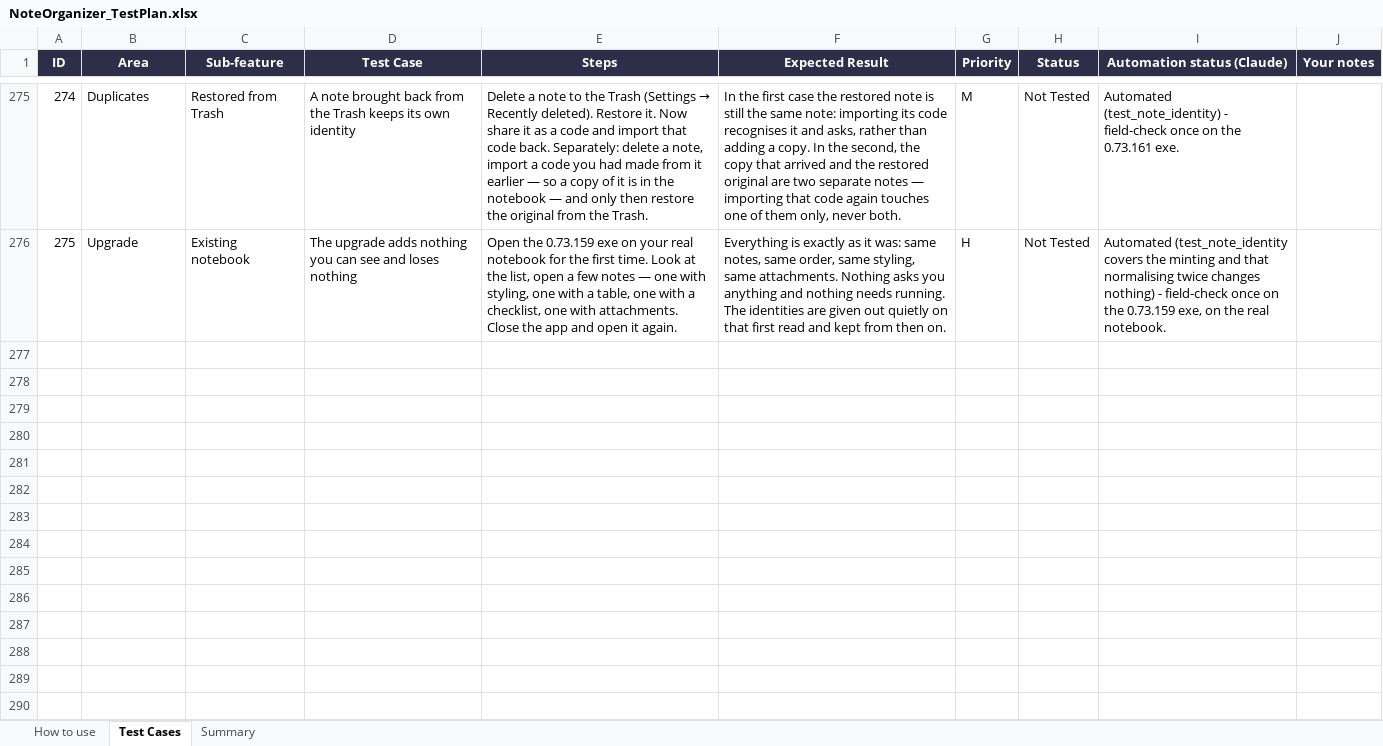
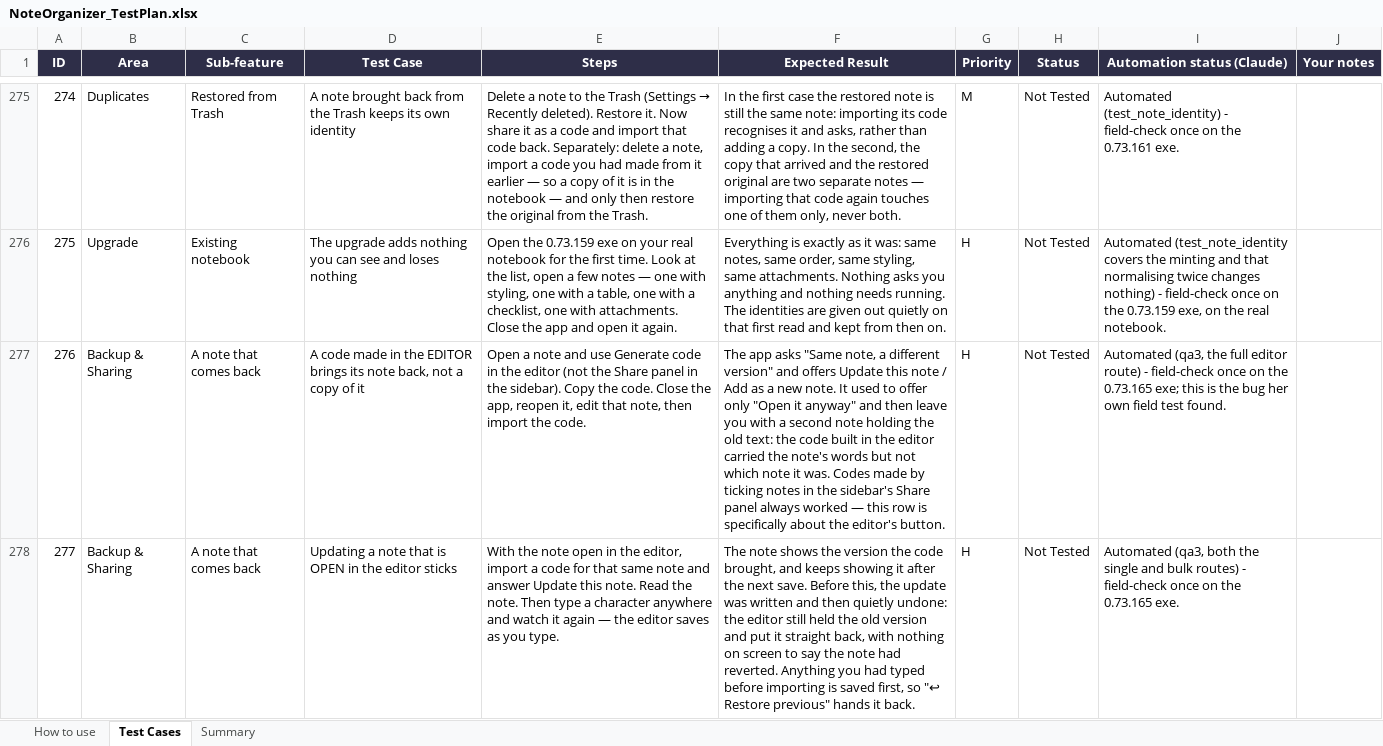
Before and after one commit to AlexandraMoldovan95/noteOrganizer, an Excel workbook: qa/NoteOrganizer_TestPlan.xlsx, sheet Test Cases, drawn as a sheet; only a part is shown, gaps mark what is left out; values as stored, in another font and other column widths than the file's, no borders; conditional formats not drawn; the diff covers the shown part only; the diff names each change by its address in the sheet, - before the commit and + after, or states it on an @@ line.

```diff
--- a/qa/NoteOrganizer_TestPlan.xlsx (sheet Test Cases)
+++ b/qa/NoteOrganizer_TestPlan.xlsx (sheet Test Cases)
+row 277: 276 | Backup & Sharing | A note that comes back | A code made in the EDITOR brings its note back, not a copy of it | Open a note and use Generate code in the editor (not the Share panel in the sidebar). Copy the code. Close the app, reopen it, edit that note, then import the code. | The app asks "Same note, a different version" and offers Update this note / Add as a new note. It used to offer only "Open it anyway" and then leave you with a second note holding the old text: the code built in the editor carried the note's words but not which note it was. Codes made by ticking notes in the sidebar's Share panel always worked — this row is specifically about the editor's button. | H | Not Tested | Automated (qa3, the full editor route) - field-check once on the 0.73.165 exe; this is the bug her own field test found.
+row 278: 277 | Backup & Sharing | A note that comes back | Updating a note that is OPEN in the editor sticks | With the note open in the editor, import a code for that same note and answer Update this note. Read the note. Then type a character anywhere and watch it again — the editor saves as you type. | The note shows the version the code brought, and keeps showing it after the next save. Before this, the update was written and then quietly undone: the editor still held the old version and put it straight back, with nothing on screen to say the note had reverted. Anything you had typed before importing is saved first, so "↩ Restore previous" hands it back. | H | Not Tested | Automated (qa3, both the single and bulk routes) - field-check once on the 0.73.165 exe.
```
Also changed, not shown: 2 added rows elsewhere in this sheet, sheet Summary, 5 other files.
